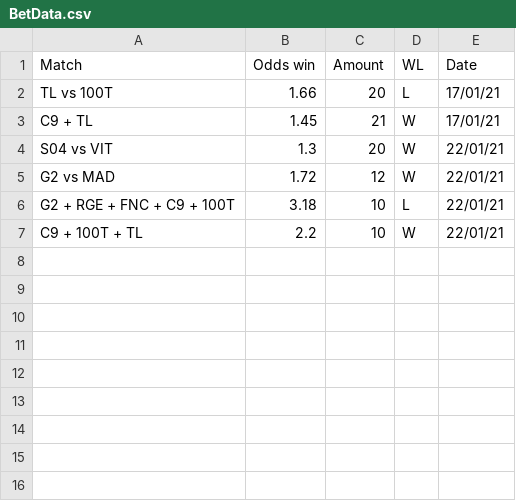
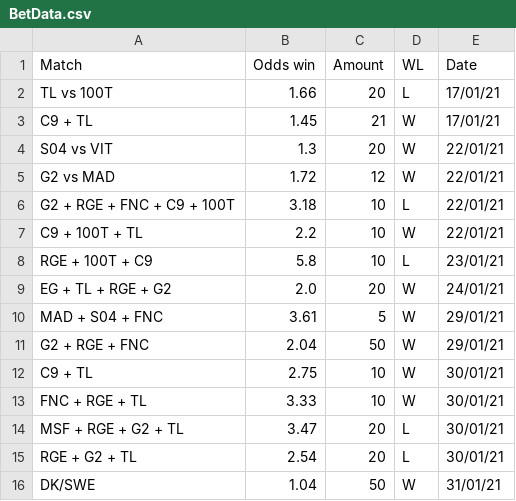
Before and after one commit to MHVandborg/BettingTimeline, a CSV file: BetData.csv, drawn as a sheet.

```diff
--- a/BetData.csv
+++ b/BetData.csv
@@ -7 +7,10 @@ G2 + RGE + FNC + C9 + 100T,3.18,10,L,22/01/21
 C9 + 100T + TL,2.2,10,W,22/01/21
+RGE + 100T + C9,5.8,10,L,23/01/21
+EG + TL + RGE + G2,2.0,20,W,24/01/21
+MAD + S04 + FNC,3.61,5,W,29/01/21
+G2 + RGE + FNC,2.04,50,W,29/01/21
+C9 + TL,2.75,10,W,30/01/21
+FNC + RGE + TL,3.33,10,W,30/01/21
+MSF + RGE + G2 + TL,3.47,20,L,30/01/21
+RGE + G2 + TL,2.54,20,L,30/01/21
+DK/SWE,1.04,50,W,31/01/21
```
Also changed, not shown: 18 other files.
